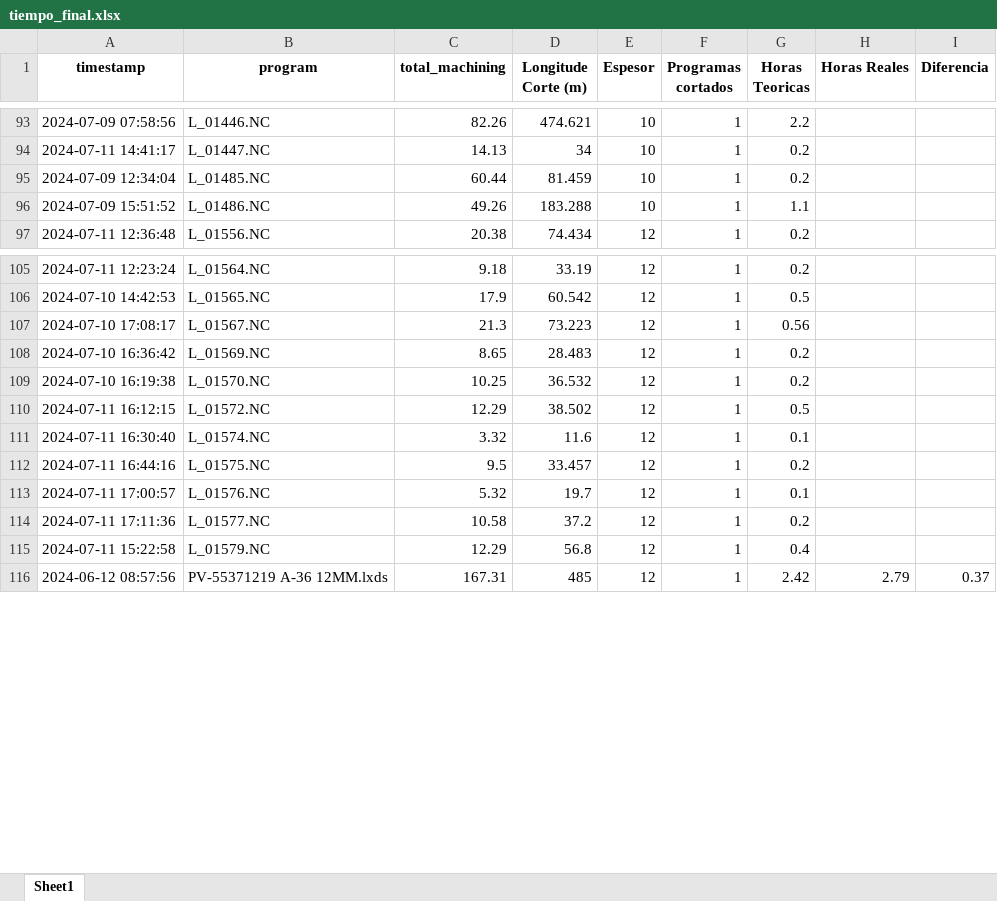
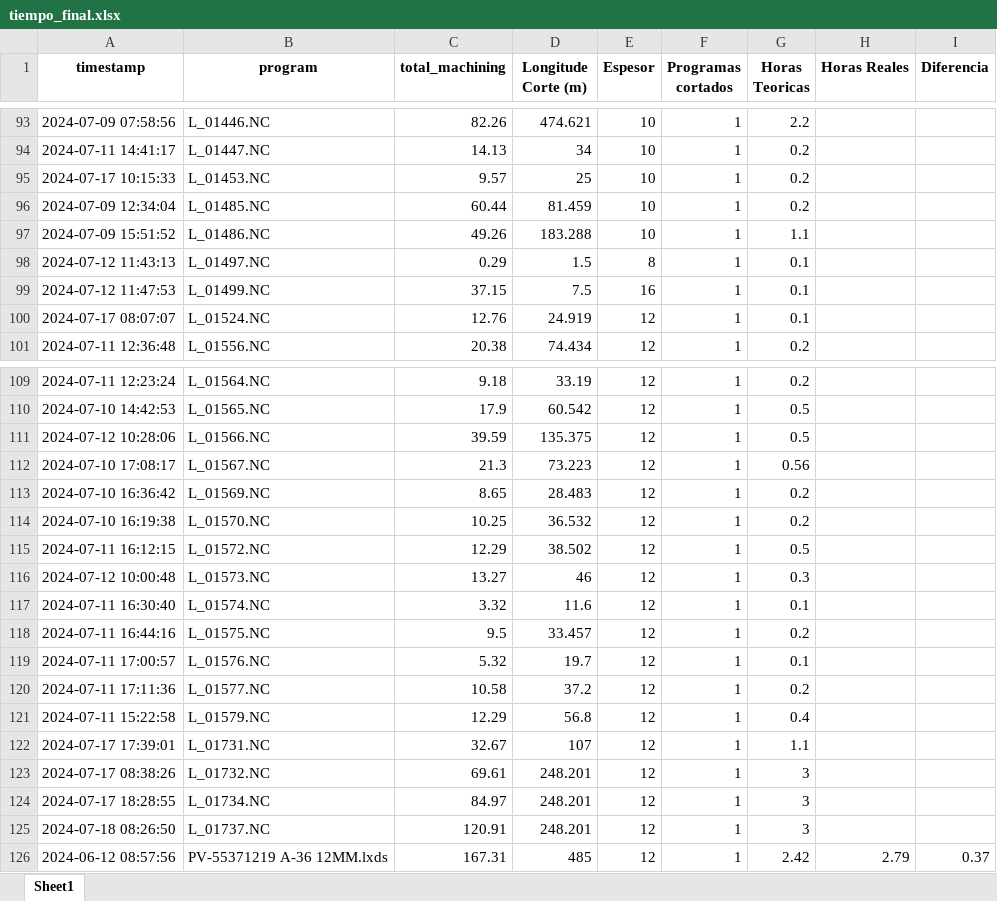
Before and after one commit to jarb29/jamesStreamlit, an Excel workbook: data/tiempo_final.xlsx, sheet Sheet1, drawn as a sheet; only a part is shown, gaps mark what is left out; values as stored, in another font and other column widths than the file's, no borders; the diff names each change by its address in the sheet, - before the commit and + after, or states it on an @@ line.

```diff
--- a/data/tiempo_final.xlsx (sheet Sheet1)
+++ b/data/tiempo_final.xlsx (sheet Sheet1)
+row 95: 2024-07-17 10:15:33 | L_01453.NC | 9.57 | 25 | 10 | 1 | 0.2
+row 98: 2024-07-12 11:43:13 | L_01497.NC | 0.29 | 1.5 | 8 | 1 | 0.1
+row 99: 2024-07-12 11:47:53 | L_01499.NC | 37.15 | 7.5 | 16 | 1 | 0.1
+row 100: 2024-07-17 08:07:07 | L_01524.NC | 12.76 | 24.919 | 12 | 1 | 0.1
+row 111: 2024-07-12 10:28:06 | L_01566.NC | 39.59 | 135.375 | 12 | 1 | 0.5
+row 116: 2024-07-12 10:00:48 | L_01573.NC | 13.27 | 46 | 12 | 1 | 0.3
+row 122: 2024-07-17 17:39:01 | L_01731.NC | 32.67 | 107 | 12 | 1 | 1.1
+row 123: 2024-07-17 08:38:26 | L_01732.NC | 69.61 | 248.201 | 12 | 1 | 3
+row 124: 2024-07-17 18:28:55 | L_01734.NC | 84.97 | 248.201 | 12 | 1 | 3
+row 125: 2024-07-18 08:26:50 | L_01737.NC | 120.91 | 248.201 | 12 | 1 | 3
```
Also changed, not shown: data/CORTE_SAP.xlsx, 2 other files.
